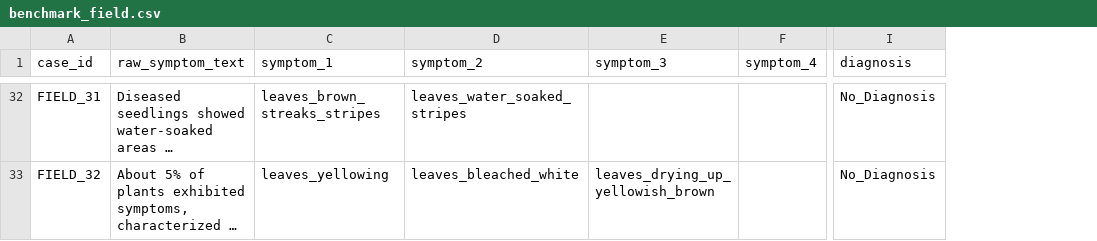
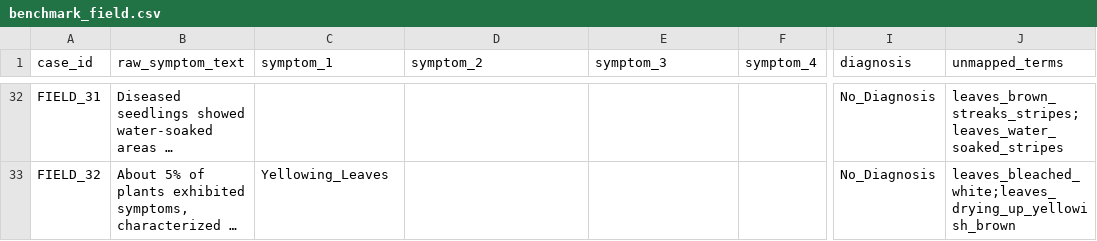
Before and after one commit to Ariful-Furqon/RiceKG-Expert-System, a CSV file: data/benchmark_field.csv, drawn as a sheet; only a part is shown, gaps mark what is left out; long unchanged cells end in …; the diff covers the shown part only; the diff names each change by its address in the sheet, - before the commit and + after, or states it on an @@ line.

```diff
--- a/data/benchmark_field.csv
+++ b/data/benchmark_field.csv
+column J (unmapped_terms), rows 32-33: leaves_brown_streaks_stripes;leaves_water_soaked_stripes | leaves_bleached_white;leaves_drying_up_yellowish_brown
-C32 (symptom_1): leaves_brown_streaks_stripes
+C32 (symptom_1): (empty)
-D32 (symptom_2): leaves_water_soaked_stripes
+D32 (symptom_2): (empty)
-C33 (symptom_1): leaves_yellowing
+C33 (symptom_1): Yellowing_Leaves
-D33 (symptom_2): leaves_bleached_white
+D33 (symptom_2): (empty)
-E33 (symptom_3): leaves_drying_up_yellowish_brown
+E33 (symptom_3): (empty)
```
Also changed, not shown: 73 edited cells elsewhere in this file, 12 other files.
